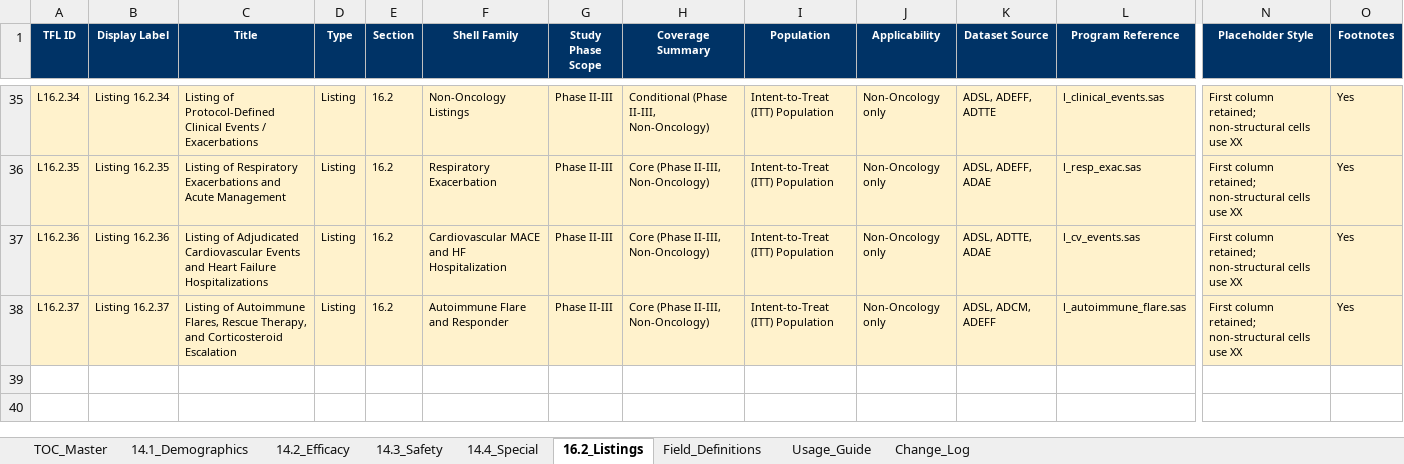
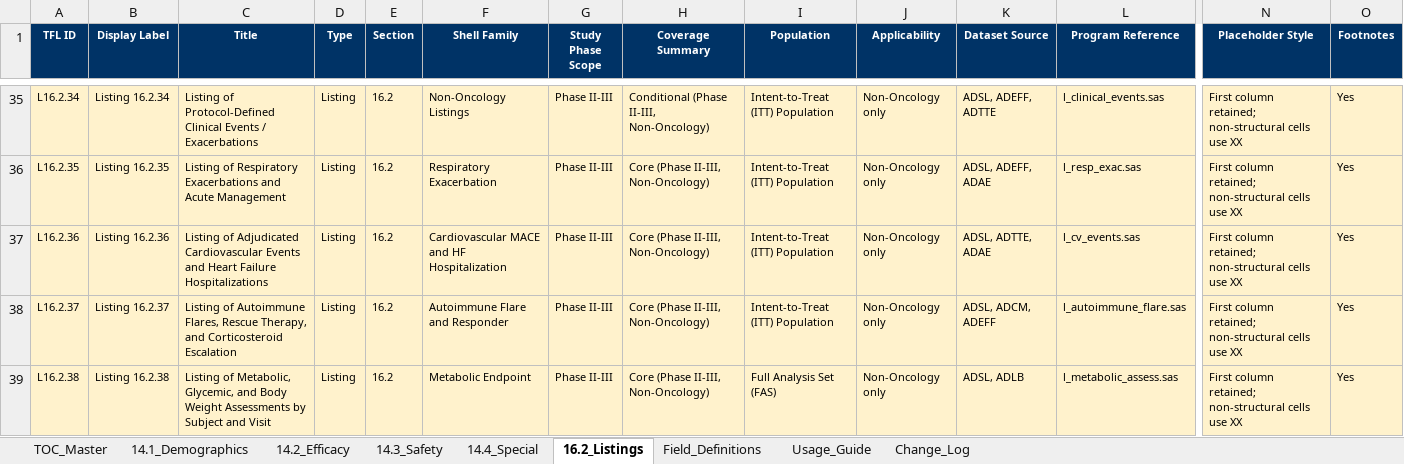
Before and after one commit to KhalidYin/TFL-shell, an Excel workbook: output/TFL_TOC_v2.1.0.xlsx, sheet 16.2_Listings, drawn as a sheet; only a part is shown, gaps mark what is left out; values as stored, in another font and other column widths than the file's, no borders; rows hold the shown columns only; the diff names each change by its address in the sheet, - before the commit and + after, or states it on an @@ line.

```diff
--- a/output/TFL_TOC_v2.1.0.xlsx (sheet 16.2_Listings)
+++ b/output/TFL_TOC_v2.1.0.xlsx (sheet 16.2_Listings)
+row 39: L16.2.38 | Listing 16.2.38 | Listing of Metabolic, Glycemic, and Body Weight Assessments by Subject and Visit | Listing | 16.2 | Metabolic Endpoint | Phase II-III | Core (Phase II-III, Non-Oncology) | Full Analysis Set (FAS) | Non-Oncology only | ADSL, ADLB | l_metabolic_assess.sas | First column retained; non-structural cells use XX | Yes
```
Also changed, not shown: sheet TOC_Master, sheet 14.2_Efficacy, sheet Change_Log, 59 other files.
